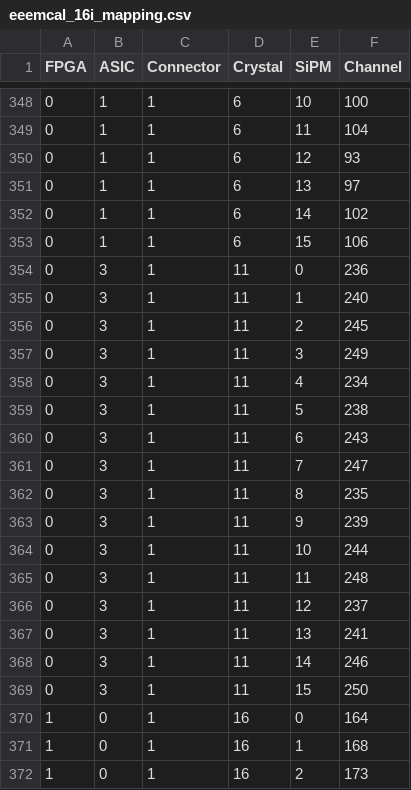
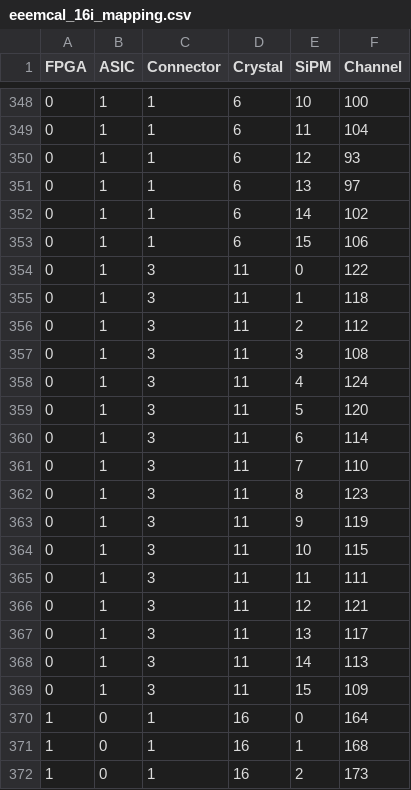
Before and after one commit to tlprotzman/eeemcal_fast_offline, a CSV file: mapping/eeemcal_16i_mapping.csv, drawn as a sheet; only a part is shown, gaps mark what is left out.

```diff
--- a/mapping/eeemcal_16i_mapping.csv
+++ b/mapping/eeemcal_16i_mapping.csv
@@ -353,18 +353,18 @@ FPGA,ASIC,Connector,Crystal,SiPM,Channel
 0,1,1,6,15,106
-0,3,1,11,0,236
-0,3,1,11,1,240
-0,3,1,11,2,245
-0,3,1,11,3,249
-0,3,1,11,4,234
-0,3,1,11,5,238
-0,3,1,11,6,243
-0,3,1,11,7,247
-0,3,1,11,8,235
-0,3,1,11,9,239
-0,3,1,11,10,244
-0,3,1,11,11,248
-0,3,1,11,12,237
-0,3,1,11,13,241
-0,3,1,11,14,246
-0,3,1,11,15,250
+0,1,3,11,0,122
+0,1,3,11,1,118
+0,1,3,11,2,112
+0,1,3,11,3,108
+0,1,3,11,4,124
+0,1,3,11,5,120
+0,1,3,11,6,114
+0,1,3,11,7,110
+0,1,3,11,8,123
+0,1,3,11,9,119
+0,1,3,11,10,115
+0,1,3,11,11,111
+0,1,3,11,12,121
+0,1,3,11,13,117
+0,1,3,11,14,113
+0,1,3,11,15,109
 1,0,1,16,0,164
```
Also changed, not shown: mapping/eeemcal_16p_mapping.csv, mapping/eeemcal_4x4_mapping.csv, 1 other file.
